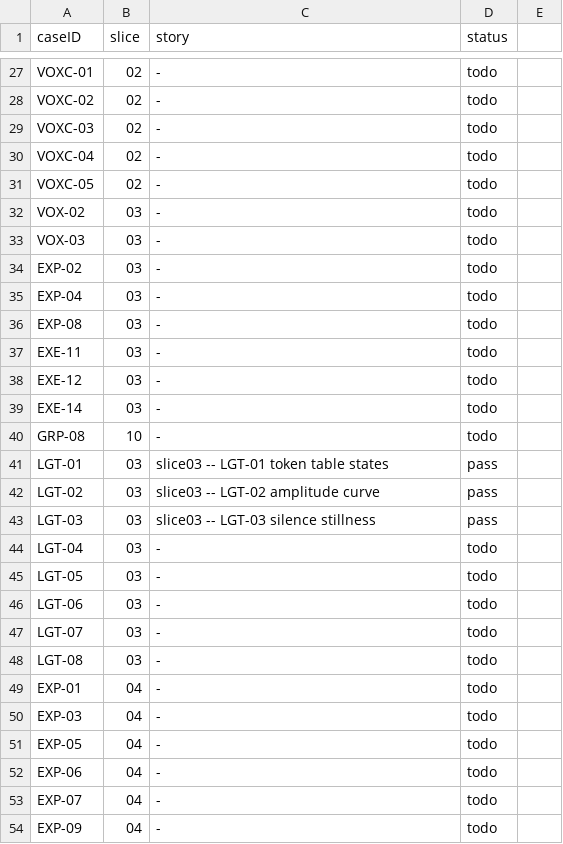
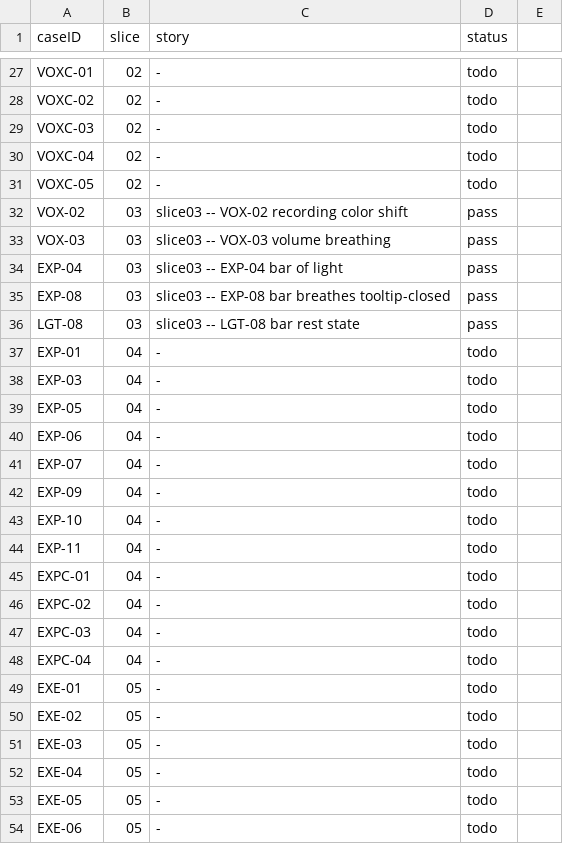
Before and after one commit to penwoodj/whitt, a TSV file: docs/feature-requirements/validation/coverage-manifest.tsv, drawn as a sheet; only a part is shown, gaps mark what is left out; the shorter side is filled out with more unchanged rows.

Commit message:
feat(light-language): Breathing ball and bar (VOX-02/03, EXP-04/08, LGT-08) (S03-3.3)

```diff
--- a/docs/feature-requirements/validation/coverage-manifest.tsv
+++ b/docs/feature-requirements/validation/coverage-manifest.tsv
@@ -31,19 +31,7 @@ VOXC-04	02	-	todo
 VOXC-05	02	-	todo
-VOX-02	03	-	todo
-VOX-03	03	-	todo
-EXP-02	03	-	todo
-EXP-04	03	-	todo
-EXP-08	03	-	todo
-EXE-11	03	-	todo
-EXE-12	03	-	todo
-EXE-14	03	-	todo
-GRP-08	10	-	todo
-LGT-01	03	slice03 -- LGT-01 token table states	pass
-LGT-02	03	slice03 -- LGT-02 amplitude curve	pass
-LGT-03	03	slice03 -- LGT-03 silence stillness	pass
-LGT-04	03	-	todo
-LGT-05	03	-	todo
-LGT-06	03	-	todo
-LGT-07	03	-	todo
-LGT-08	03	-	todo
+VOX-02	03	slice03 -- VOX-02 recording color shift	pass
+VOX-03	03	slice03 -- VOX-03 volume breathing	pass
+EXP-04	03	slice03 -- EXP-04 bar of light	pass
+EXP-08	03	slice03 -- EXP-08 bar breathes tooltip-closed	pass
+LGT-08	03	slice03 -- LGT-08 bar rest state	pass
 EXP-01	04	-	todo
```
Also changed, not shown: 6 other files.
